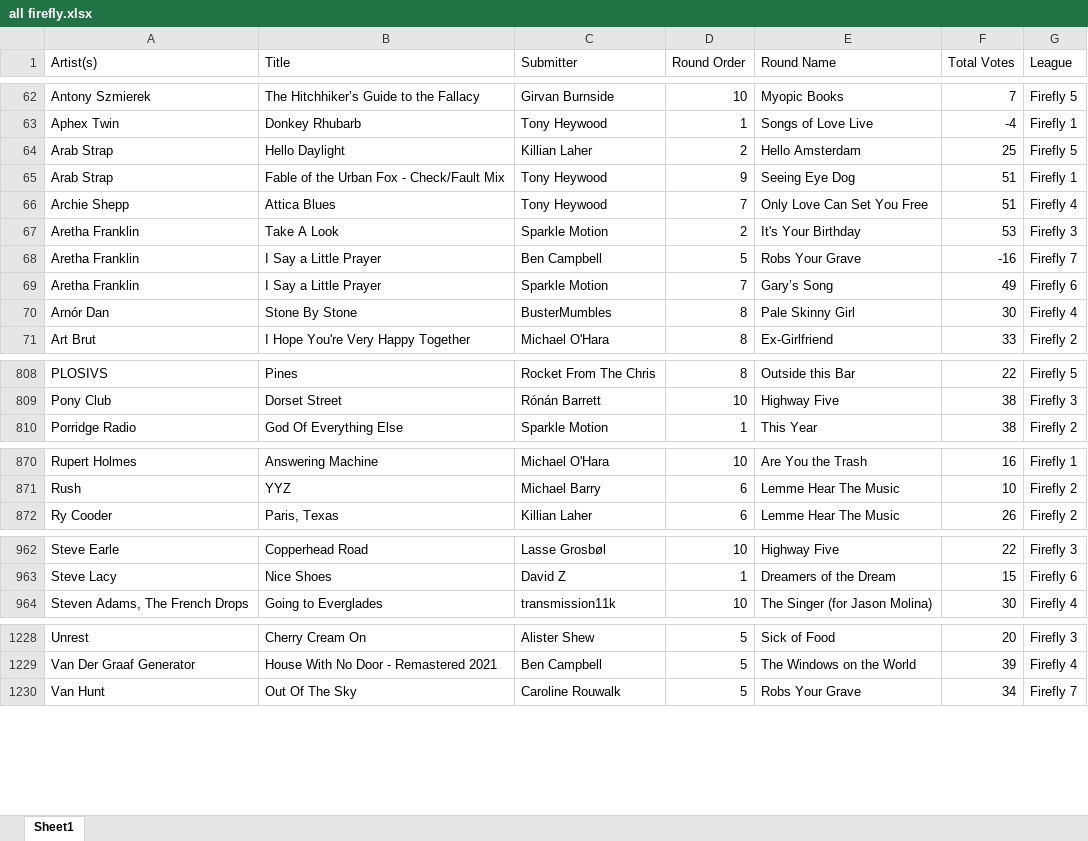
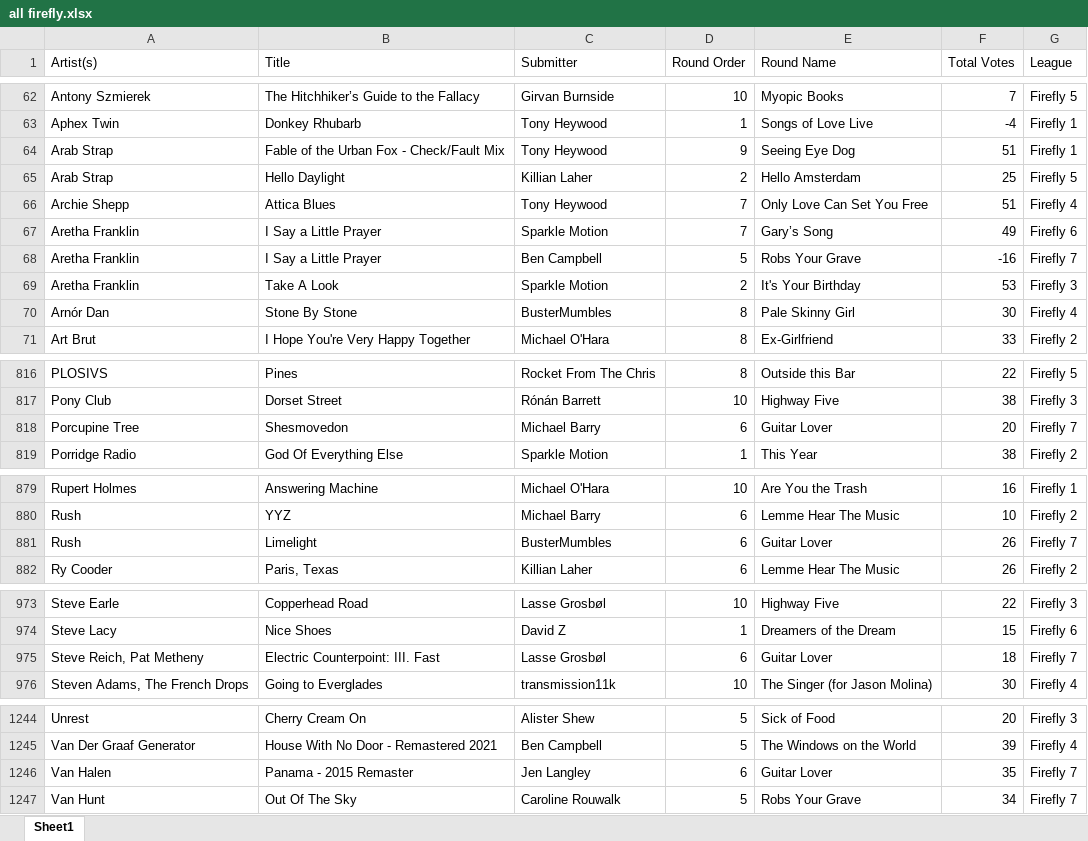
Before and after one commit to girvan-tech/firefly, an Excel workbook: all firefly.xlsx, sheet Sheet1, drawn as a sheet; only a part is shown, gaps mark what is left out; values as stored, in another font and other column widths than the file's, no borders; the diff covers the shown part only; the diff names each change by its address in the sheet, - before the commit and + after, or states it on an @@ line.

```diff
--- a/all firefly.xlsx (sheet Sheet1)
+++ b/all firefly.xlsx (sheet Sheet1)
@@ row 65 moved to row 64: Arab Strap @@
@@ row 69 moved to row 67: Aretha Franklin @@
+row 818: Porcupine Tree | Shesmovedon | Michael Barry | 6 | Guitar Lover | 20 | Firefly 7
+row 881: Rush | Limelight | BusterMumbles | 6 | Guitar Lover | 26 | Firefly 7
+row 975: Steve Reich, Pat Metheny | Electric Counterpoint: III. Fast | Lasse Grosbøl | 6 | Guitar Lover | 18 | Firefly 7
+row 1246: Van Halen | Panama - 2015 Remaster | Jen Langley | 6 | Guitar Lover | 35 | Firefly 7
```
Also changed, not shown: 13 added rows and 52 moved rows elsewhere in this sheet, submission_summary.xlsx, 3 other files.
